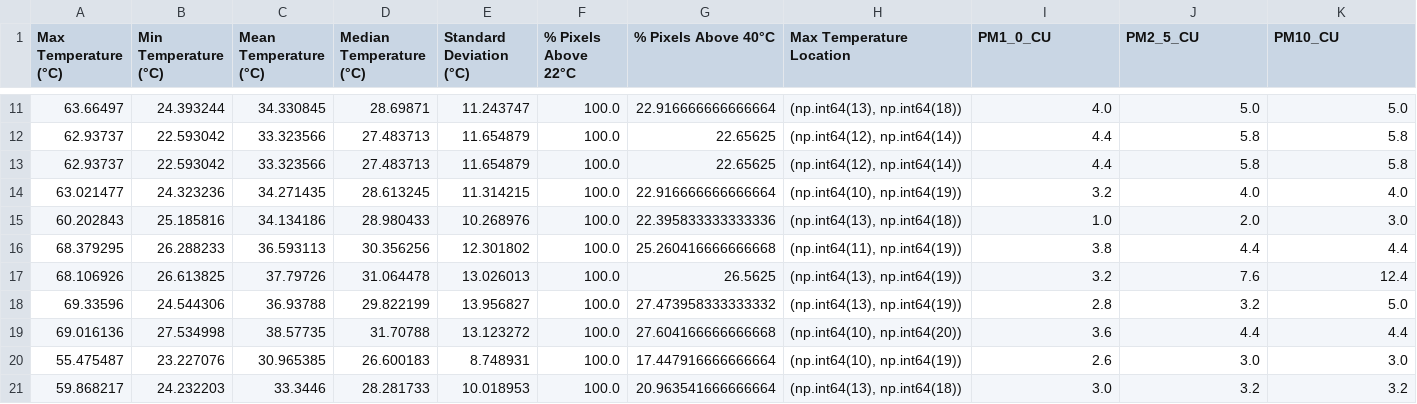
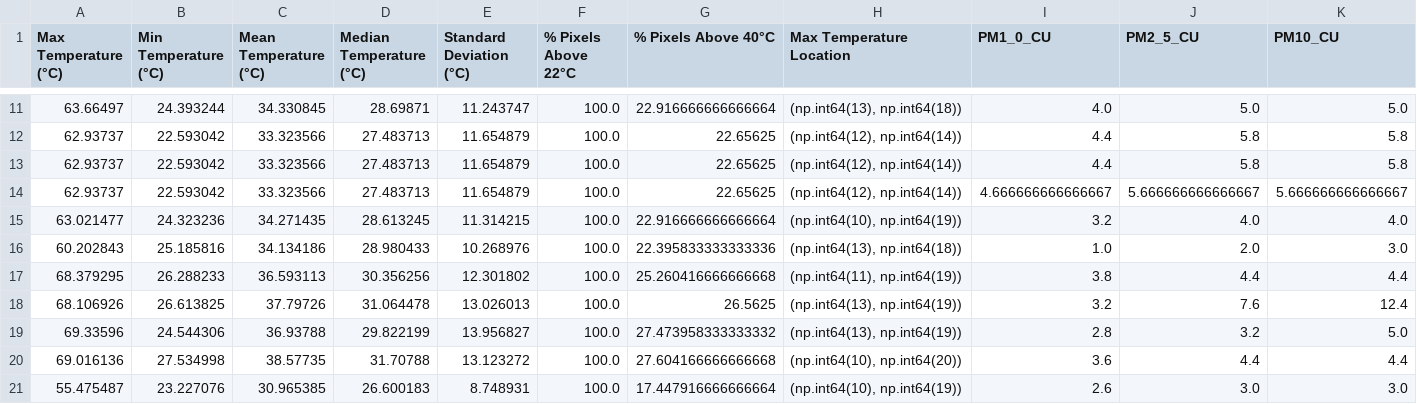
Before and after one commit to FabioDani2295/CoffeeController, a CSV file: CoffeStatistics.csv, drawn as a sheet; only a part is shown, gaps mark what is left out; the shorter side is filled out with more unchanged rows; rows hold the shown columns only; the diff names each change by its address in the sheet, - before the commit and + after, or states it on an @@ line.

Commit message:
Aggiornato CSV e immagine automaticamente

```diff
--- a/CoffeStatistics.csv
+++ b/CoffeStatistics.csv
+row 14: 62.93737 | 22.593042 | 33.323566 | 27.483713 | 11.654879 | 100.0 | 22.65625 | (np.int64(12), np.int64(14)) | 4.666666666666667 | 5.666666666666667 | 5.666666666666667
```
